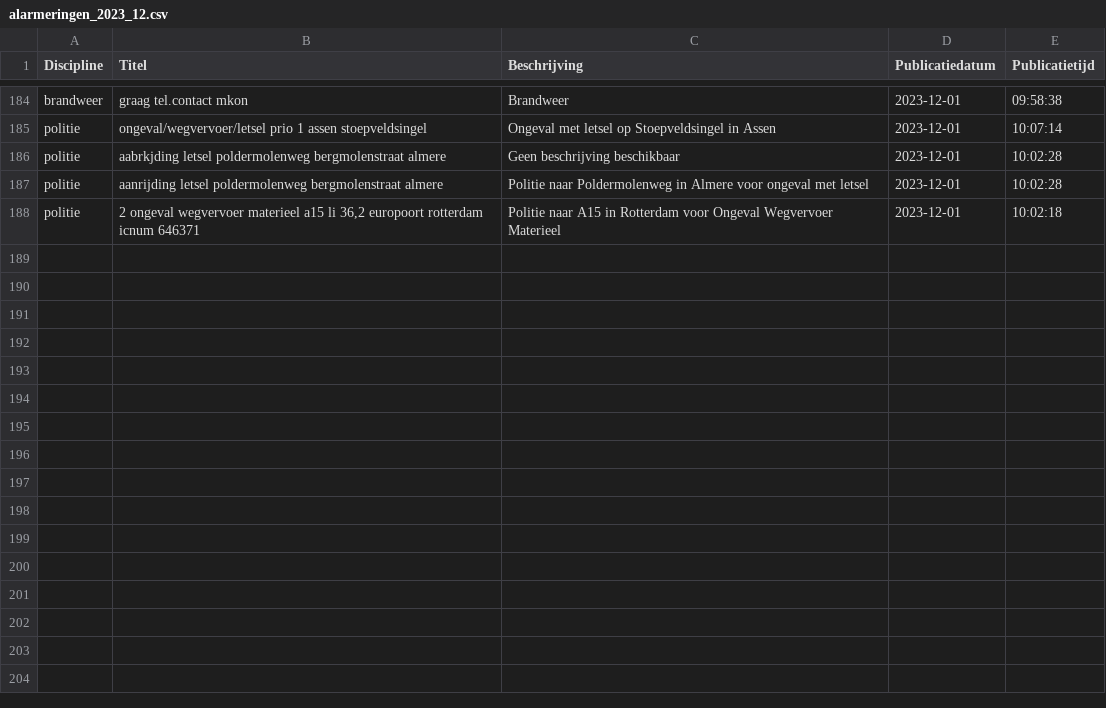
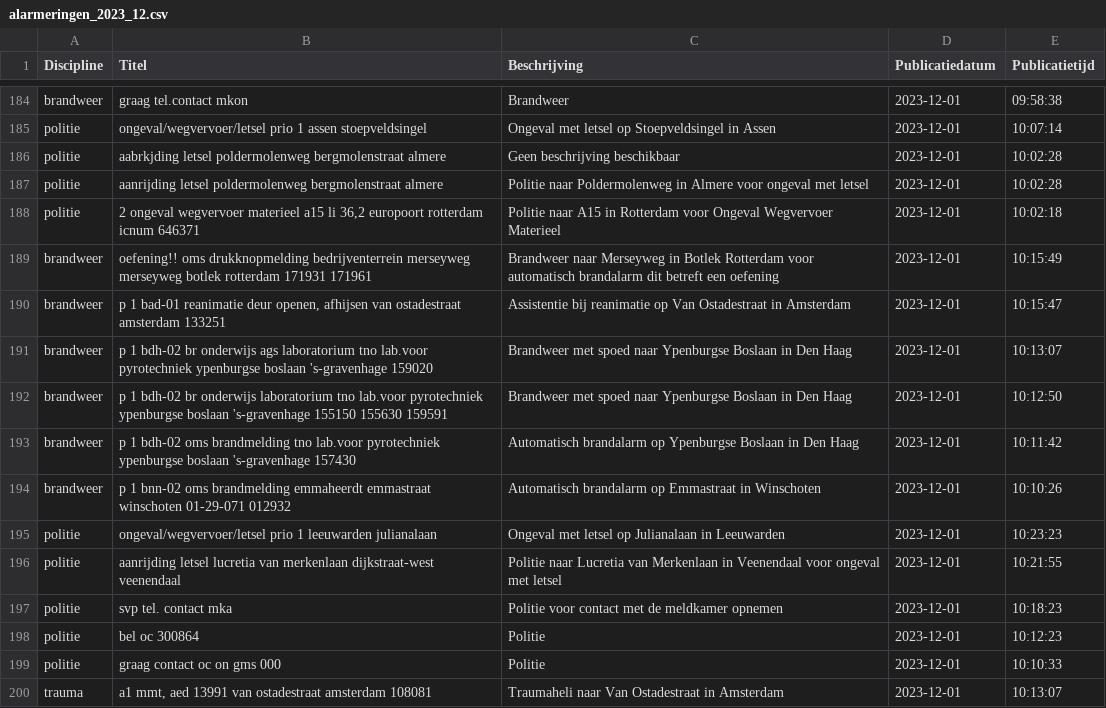
Before and after one commit to maartensiffels/inactief-p2000, a CSV file: data/alarmeringen_2023_12.csv, drawn as a sheet; only a part is shown, gaps mark what is left out; the diff names each change by its address in the sheet, - before the commit and + after, or states it on an @@ line.

```diff
--- a/data/alarmeringen_2023_12.csv
+++ b/data/alarmeringen_2023_12.csv
+row 189: brandweer | oefening!! oms drukknopmelding bedrijventerrein merseyweg merseyweg botlek rotterdam 171931 171961 | Brandweer naar Merseyweg in Botlek Rotterdam voor automatisch brandalarm dit betreft een oefening | 2023-12-01 | 10:15:49
+row 190: brandweer | p 1 bad-01 reanimatie deur openen, afhijsen van ostadestraat amsterdam 133251 | Assistentie bij reanimatie op Van Ostadestraat in Amsterdam | 2023-12-01 | 10:15:47
+row 191: brandweer | p 1 bdh-02 br onderwijs ags laboratorium tno lab.voor pyrotechniek ypenburgse boslaan 's-gravenhage 159020 | Brandweer met spoed naar Ypenburgse Boslaan in Den Haag | 2023-12-01 | 10:13:07
+row 192: brandweer | p 1 bdh-02 br onderwijs laboratorium tno lab.voor pyrotechniek ypenburgse boslaan 's-gravenhage 155150 155630 159591 | Brandweer met spoed naar Ypenburgse Boslaan in Den Haag | 2023-12-01 | 10:12:50
+row 193: brandweer | p 1 bdh-02 oms brandmelding tno lab.voor pyrotechniek ypenburgse boslaan 's-gravenhage 157430 | Automatisch brandalarm op Ypenburgse Boslaan in Den Haag | 2023-12-01 | 10:11:42
+row 194: brandweer | p 1 bnn-02 oms brandmelding emmaheerdt emmastraat winschoten 01-29-071 012932 | Automatisch brandalarm op Emmastraat in Winschoten | 2023-12-01 | 10:10:26
+row 195: politie | ongeval/wegvervoer/letsel prio 1 leeuwarden julianalaan | Ongeval met letsel op Julianalaan in Leeuwarden | 2023-12-01 | 10:23:23
+row 196: politie | aanrijding letsel lucretia van merkenlaan dijkstraat-west veenendaal | Politie naar Lucretia van Merkenlaan in Veenendaal voor ongeval met letsel | 2023-12-01 | 10:21:55
+row 197: politie | svp tel. contact mka | Politie voor contact met de meldkamer opnemen | 2023-12-01 | 10:18:23
+row 198: politie | bel oc 300864 | Politie | 2023-12-01 | 10:12:23
+row 199: politie | graag contact oc on gms 000 | Politie | 2023-12-01 | 10:10:33
+row 200: trauma | a1 mmt, aed 13991 van ostadestraat amsterdam 108081 | Traumaheli naar Van Ostadestraat in Amsterdam | 2023-12-01 | 10:13:07
```
Also changed, not shown: 3 other files.
